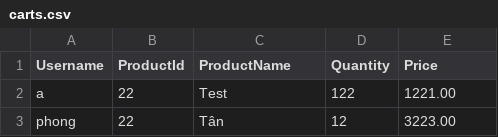
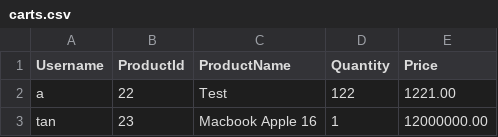
Before and after one commit to DuyTana273/C0624G1_Vu_Duy_Tan, a CSV file: C0624G1_Vu_Duy_Tan/module2/src/case_study/store/carts.csv, drawn as a sheet.

```diff
--- a/C0624G1_Vu_Duy_Tan/module2/src/case_study/store/carts.csv
+++ b/C0624G1_Vu_Duy_Tan/module2/src/case_study/store/carts.csv
@@ -2,2 +2,2 @@ Username        | ProductId  | ProductName          | Quantity   | Price
 a               | 22         | Test                 | 122        | 1221.00
-phong           | 22         | Tân                  | 12         | 3223.00
+tan             | 23         | Macbook Apple 16     | 1          | 12000000.00
```
Also changed, not shown: C0624G1_Vu_Duy_Tan/module2/src/case_study/store/products.csv, C0624G1_Vu_Duy_Tan/module2/src/case_study/store/users.csv, 11 other files.
